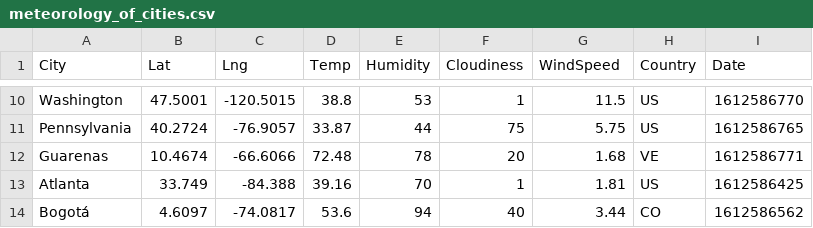
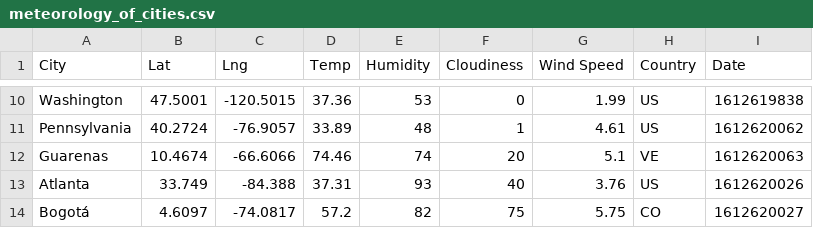
Before and after one commit to Solorzanoluisalberto/python-api-challenge, a CSV file: WeatherPy/output_data/meteorology_of_cities.csv, drawn as a sheet; only a part is shown, gaps mark what is left out; the diff covers the shown part only; the diff names each change by its address in the sheet, - before the commit and + after, or states it on an @@ line.

Commit message:
Latitude vs. Temperature, Humidity, wind speed Plots

```diff
--- a/WeatherPy/output_data/meteorology_of_cities.csv
+++ b/WeatherPy/output_data/meteorology_of_cities.csv
-G1: WindSpeed
+G1: Wind Speed
-D10 (Temp): 38.8
+D10 (Temp): 37.36
-F10 (Cloudiness): 1
+F10 (Cloudiness): 0
-G10 (Wind Speed): 11.5
+G10 (Wind Speed): 1.99
-I10 (Date): 1612586770
+I10 (Date): 1612619838
-D11 (Temp): 33.87
+D11 (Temp): 33.89
-E11 (Humidity): 44
+E11 (Humidity): 48
-F11 (Cloudiness): 75
+F11 (Cloudiness): 1
-G11 (Wind Speed): 5.75
+G11 (Wind Speed): 4.61
-I11 (Date): 1612586765
+I11 (Date): 1612620062
-D12 (Temp): 72.48
+D12 (Temp): 74.46
-E12 (Humidity): 78
+E12 (Humidity): 74
-G12 (Wind Speed): 1.68
+G12 (Wind Speed): 5.1
-I12 (Date): 1612586771
+I12 (Date): 1612620063
-D13 (Temp): 39.16
+D13 (Temp): 37.31
-E13 (Humidity): 70
+E13 (Humidity): 93
-F13 (Cloudiness): 1
+F13 (Cloudiness): 40
-G13 (Wind Speed): 1.81
+G13 (Wind Speed): 3.76
-I13 (Date): 1612586425
+I13 (Date): 1612620026
-D14 (Temp): 53.6
+D14 (Temp): 57.2
-E14 (Humidity): 94
+E14 (Humidity): 82
-F14 (Cloudiness): 40
+F14 (Cloudiness): 75
-G14 (Wind Speed): 3.44
+G14 (Wind Speed): 5.75
-I14 (Date): 1612586562
+I14 (Date): 1612620027
```
Also changed, not shown: 32 edited cells elsewhere in this file, 1 other file.
